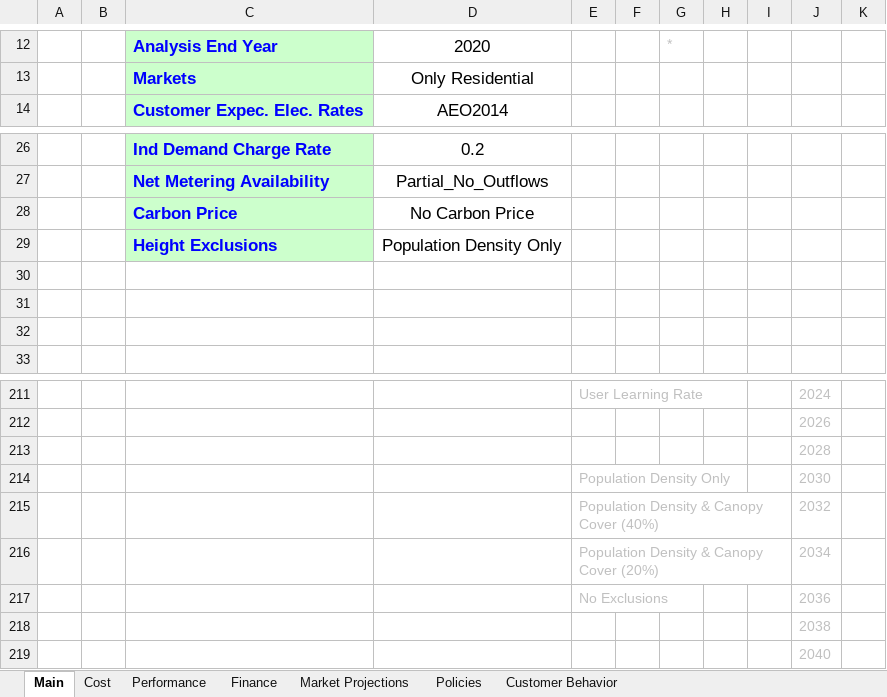
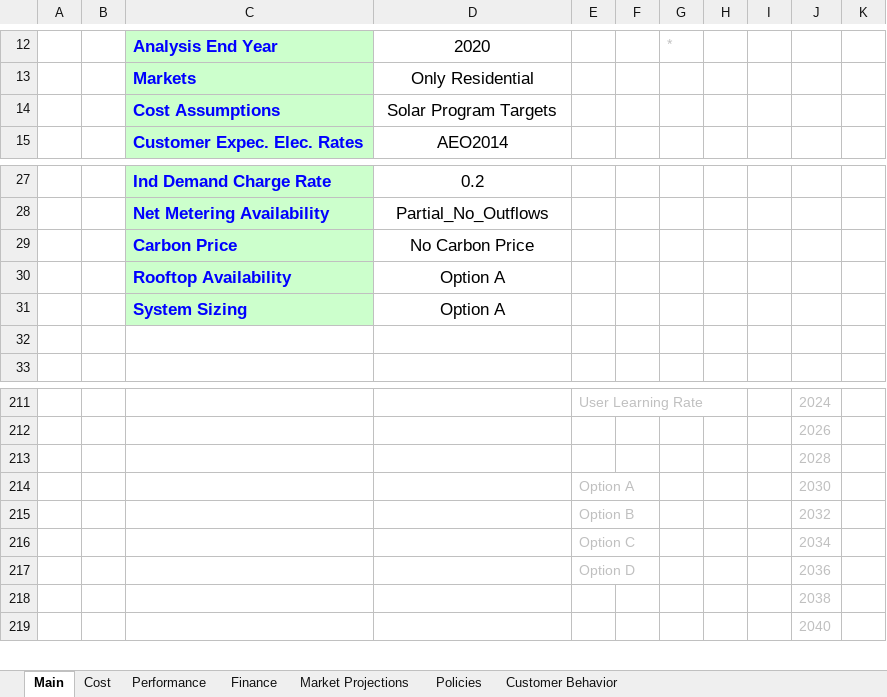
Before and after one commit to jmarinpi/dgen_globetrotter, an Excel workbook: solar_inputs.xlsm, sheet Main, drawn as a sheet; only a part is shown, gaps mark what is left out; values as stored, in another font and other column widths than the file's, no borders; charts and pictures and table styles not drawn; removed rows and columns are numbered as before the commit, all else as after; the diff names each change by its address in the sheet, - before the commit and + after, or states it on an @@ line.

Commit message:
First version of solar input sheet

```diff
--- a/solar_inputs.xlsm (sheet Main)
+++ b/solar_inputs.xlsm (sheet Main)
+row 14:  |  | Cost Assumptions | Solar Program Targets
-row 29:  |  | Height Exclusions | Population Density Only
-row 30: (empty)
+row 30:  |  | Rooftop Availability | Option A
-C30:C31 fill: none
+C30:C31 fill: #CCFFCC
-row 31: (empty)
+row 31:  |  | System Sizing | Option A
-E214: Population Density Only
+E214: Option A
-E215: Population Density & Canopy Cover (40%)
+E215: Option B
-E216: Population Density & Canopy Cover (20%)
+E216: Option C
-E217: No Exclusions
+E217: Option D
```
Also changed, not shown: sheet Cost, sheet Performance, formulas that keep their value, charts or pictures.
